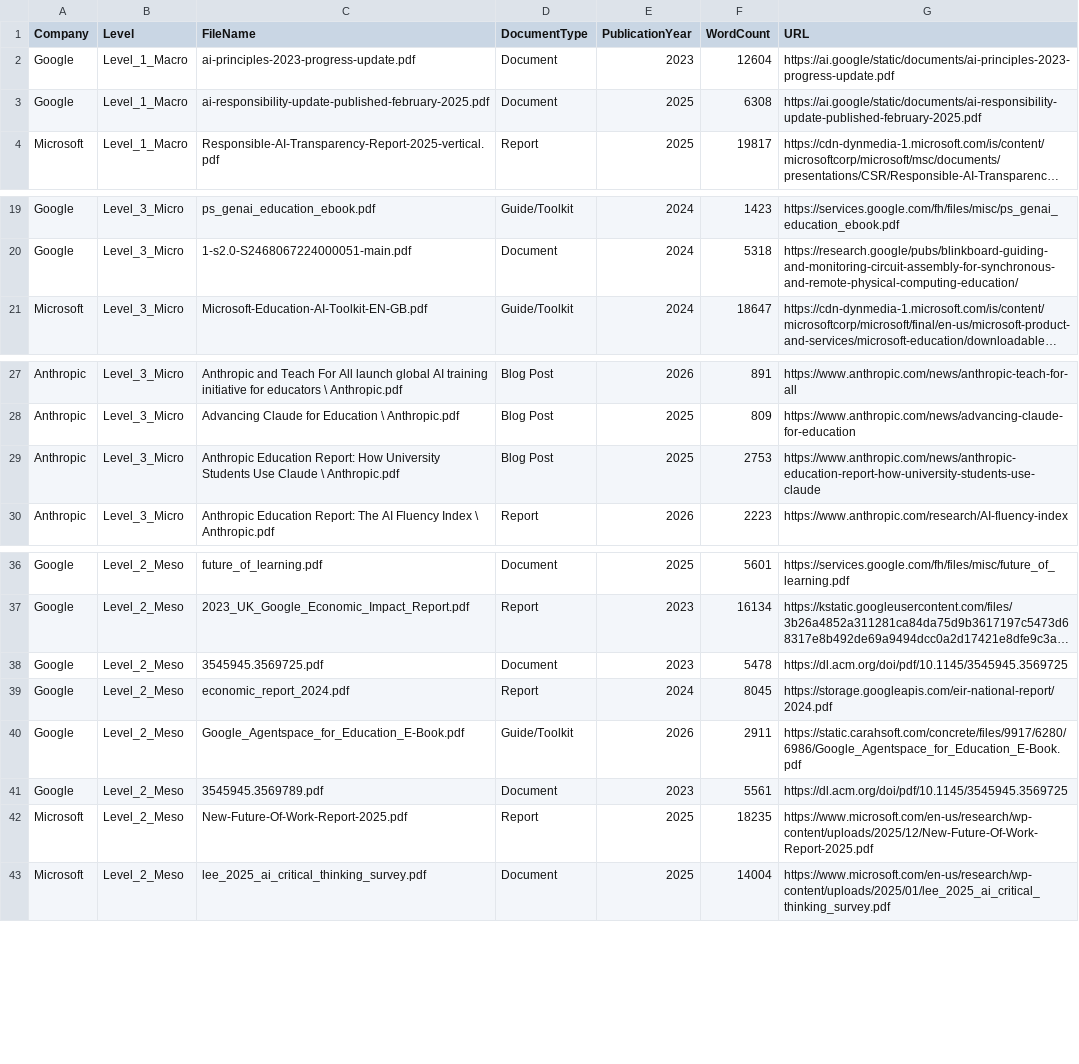
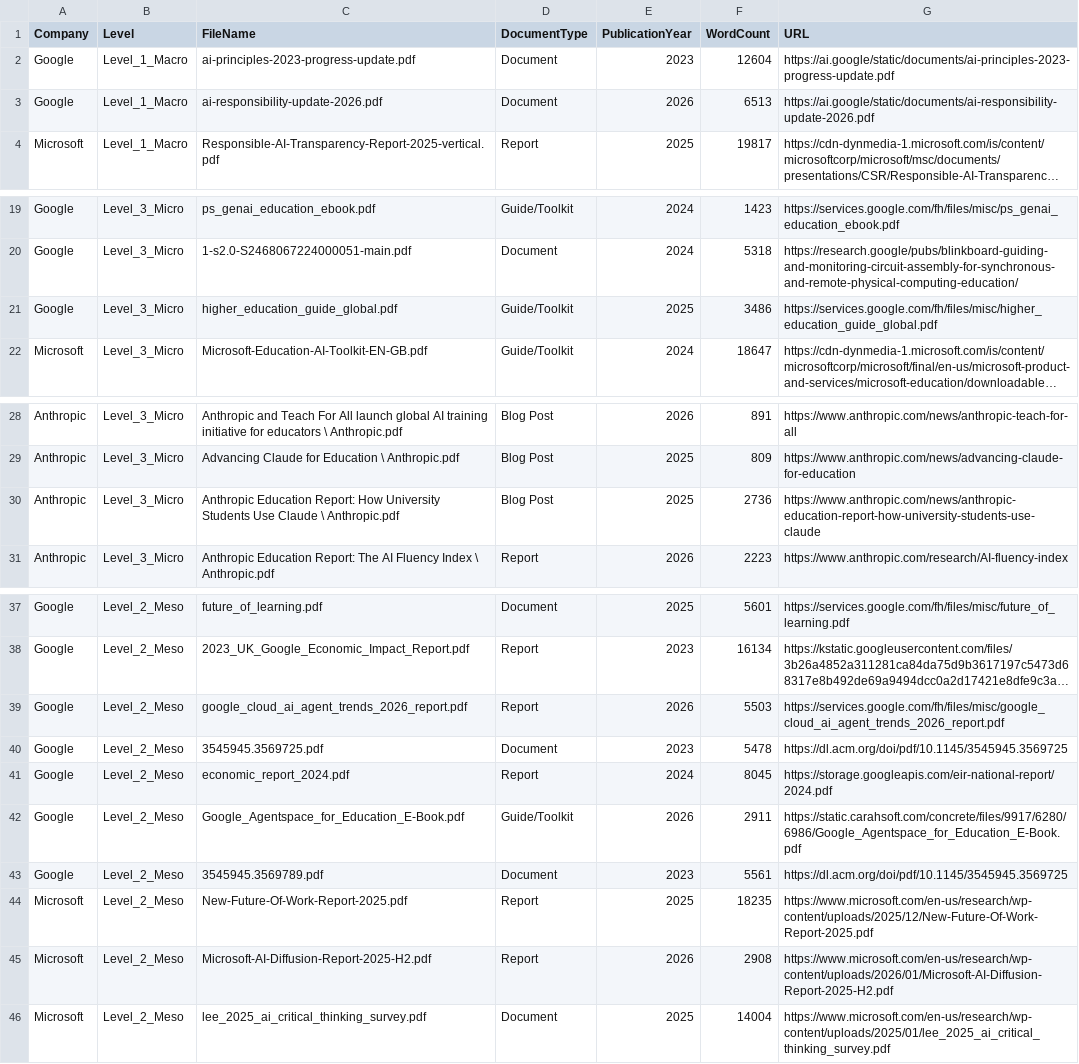
Before and after one commit to victorproexp/thesis-pipeline, a CSV file: Thesis_Data_Mining/04_Analysis_Outputs/appendix_corpus_metadata.csv, drawn as a sheet; only a part is shown, gaps mark what is left out; long unchanged cells end in …; addresses are those after the commit; the diff names each change by its address in the sheet, - before the commit and + after, or states it on an @@ line.

```diff
--- a/Thesis_Data_Mining/04_Analysis_Outputs/appendix_corpus_metadata.csv
+++ b/Thesis_Data_Mining/04_Analysis_Outputs/appendix_corpus_metadata.csv
-C3 (FileName): ai-responsibility-update-published-february-2025.pdf
+C3 (FileName): ai-responsibility-update-2026.pdf
-E3 (PublicationYear): 2025
+E3 (PublicationYear): 2026
-F3 (WordCount): 6308
+F3 (WordCount): 6513
-G3 (URL): https://ai.google/static/documents/ai-responsibility-update-published-february-2025.pdf
+G3 (URL): https://ai.google/static/documents/ai-responsibility-update-2026.pdf
+row 21: Google | Level_3_Micro | higher_education_guide_global.pdf | Guide/Toolkit | 2025 | 3486 | https://services.google.com/fh/files/misc/higher_education_guide_global.pdf
-F30 (WordCount): 2753
+F30 (WordCount): 2736
+row 39: Google | Level_2_Meso | google_cloud_ai_agent_trends_2026_report.pdf | Report | 2026 | 5503 | https://services.google.com/fh/files/misc/google_cloud_ai_agent_trends_2026_report.pdf
+row 45: Microsoft | Level_2_Meso | Microsoft-AI-Diffusion-Report-2025-H2.pdf | Report | 2026 | 2908 | https://www.microsoft.com/en-us/research/wp-content/uploads/2026/01/Microsoft-AI-Diffusion-Report-2025-H2.pdf
```
Also changed, not shown: Thesis_Data_Mining/04_Analysis_Outputs/cluster_diagnostics.csv, Thesis_Data_Mining/04_Analysis_Outputs/corpus_selection_audit.csv, 14 other files.
